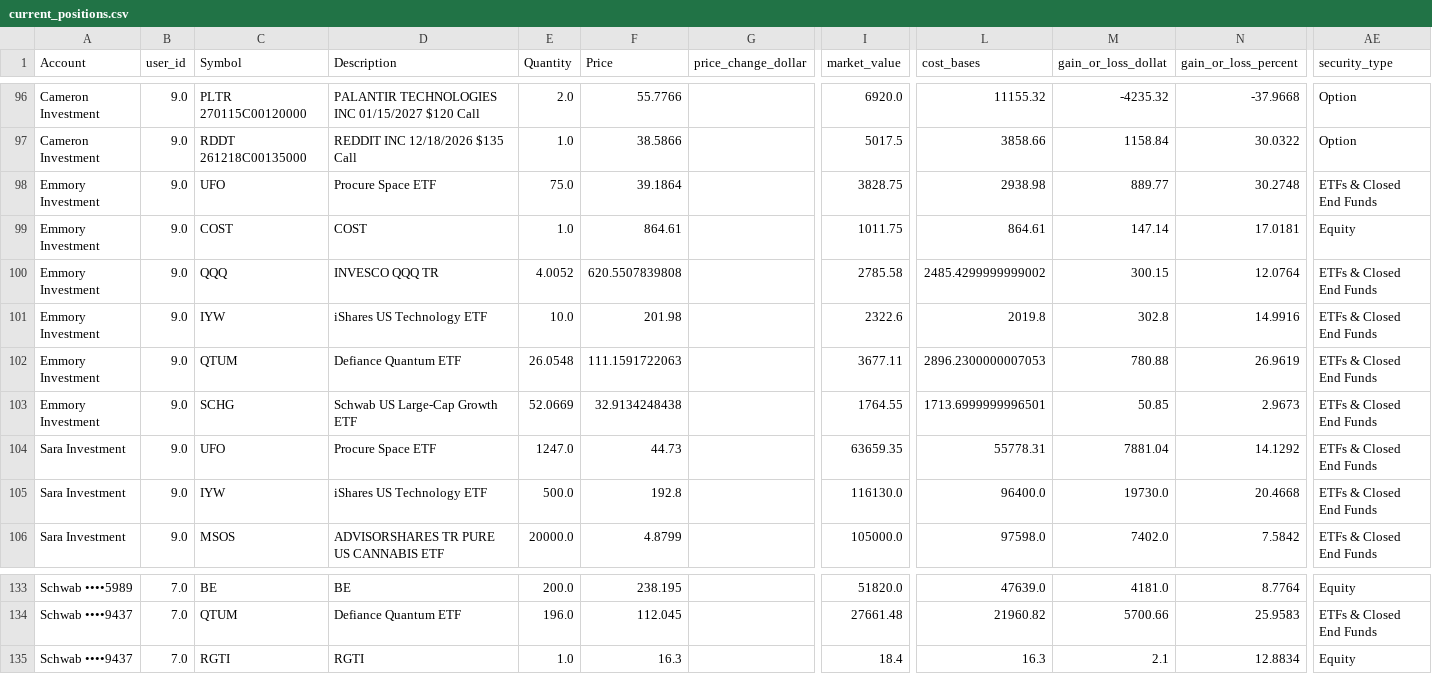
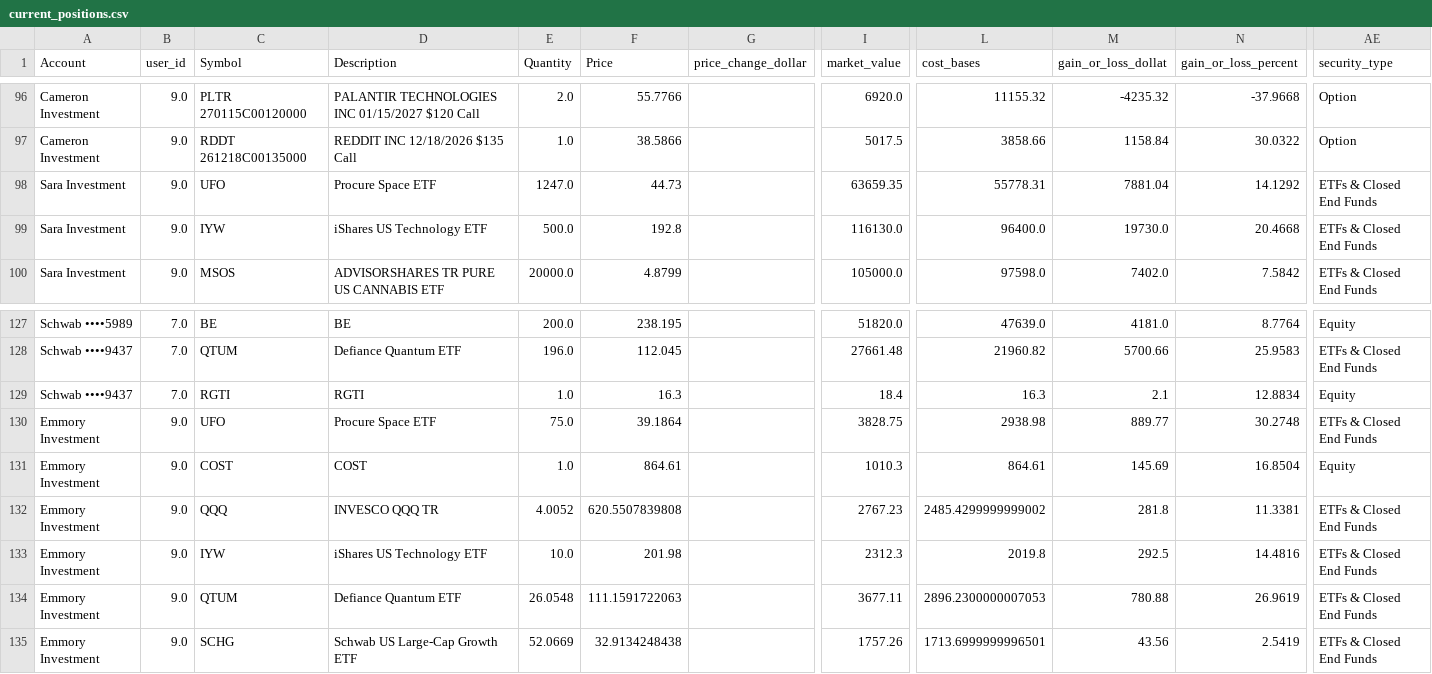
Before and after one commit to cameronjefferey/ccwj, a CSV file: dbt/seeds/current_positions.csv, drawn as a sheet; only a part is shown, gaps mark what is left out; removed rows and columns are numbered as before the commit, all else as after; rows hold the shown columns only; the diff names each change by its address in the sheet, - before the commit and + after, or states it on an @@ line.

Commit message:
Schwab sync (testingcameron): 55 tx, 6 open lines (Emmory Investment)

```diff
--- a/dbt/seeds/current_positions.csv
+++ b/dbt/seeds/current_positions.csv
-row 99: Emmory Investment | 9.0 | COST | COST | 1.0 | 864.61 |  | 1011.75 | 864.61 | 147.14 | 17.0181 | Equity
-row 100: Emmory Investment | 9.0 | QQQ | INVESCO QQQ TR | 4.0052 | 620.5507839808 |  | 2785.58 | 2485.4299999999002 | 300.15 | 12.0764 | ETFs & Closed End Funds
-row 101: Emmory Investment | 9.0 | IYW | iShares US Technology ETF | 10.0 | 201.98 |  | 2322.6 | 2019.8 | 302.8 | 14.9916 | ETFs & Closed End Funds
-row 103: Emmory Investment | 9.0 | SCHG | Schwab US Large-Cap Growth ETF | 52.0669 | 32.9134248438 |  | 1764.55 | 1713.6999999996501 | 50.85 | 2.9673 | ETFs & Closed End Funds
@@ row 98 moved to row 130: Emmory Investment @@
+row 131: Emmory Investment | 9.0 | COST | COST | 1.0 | 864.61 |  | 1010.3 | 864.61 | 145.69 | 16.8504 | Equity
+row 132: Emmory Investment | 9.0 | QQQ | INVESCO QQQ TR | 4.0052 | 620.5507839808 |  | 2767.23 | 2485.4299999999002 | 281.8 | 11.3381 | ETFs & Closed End Funds
+row 133: Emmory Investment | 9.0 | IYW | iShares US Technology ETF | 10.0 | 201.98 |  | 2312.3 | 2019.8 | 292.5 | 14.4816 | ETFs & Closed End Funds
@@ row 102 moved to row 134: Emmory Investment @@
+row 135: Emmory Investment | 9.0 | SCHG | Schwab US Large-Cap Growth ETF | 52.0669 | 32.9134248438 |  | 1757.26 | 1713.6999999996501 | 43.56 | 2.5419 | ETFs & Closed End Funds
```
Also changed, not shown: dbt/seeds/schwab_account_balances.csv, dbt/seeds/trade_history.csv.
